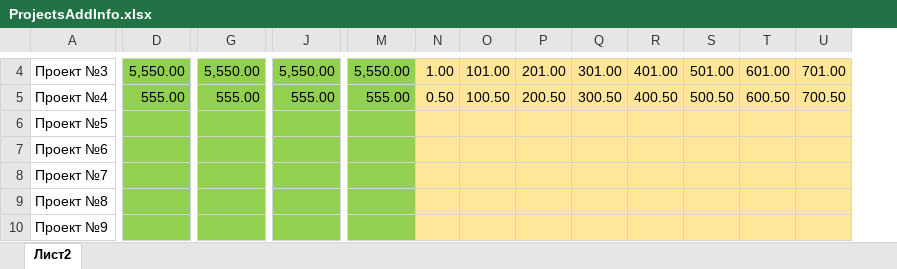
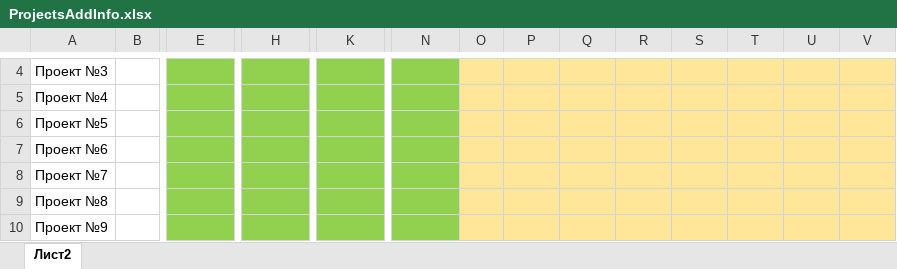
Before and after one commit to DIVIGL1/DES.LM.Reports, an Excel workbook: Parameters/ProjectsAddInfo.xlsx, sheet Лист2, drawn as a sheet; only a part is shown, gaps mark what is left out; values as stored, in another font and other column widths than the file's, no borders; addresses are those after the commit; the diff covers the shown part only; the diff names each change by its address in the sheet, - before the commit and + after, or states it on an @@ line.

```diff
--- a/Parameters/ProjectsAddInfo.xlsx (sheet Лист2)
+++ b/Parameters/ProjectsAddInfo.xlsx (sheet Лист2)
+column B, empty
-E4: 5,550.00
+E4: (empty)
-H4: 5,550.00
+H4: (empty)
-K4: 5,550.00
+K4: (empty)
-N4: 5,550.00
+N4: (empty)
-O4: 1.00
+O4: (empty)
-P4: 101.00
+P4: (empty)
-Q4: 201.00
+Q4: (empty)
-R4: 301.00
+R4: (empty)
-S4: 401.00
+S4: (empty)
-T4: 501.00
+T4: (empty)
-U4: 601.00
+U4: (empty)
-V4: 701.00
+V4: (empty)
-E5: 555.00
+E5: (empty)
-H5: 555.00
+H5: (empty)
-K5: 555.00
+K5: (empty)
-N5: 555.00
+N5: (empty)
-O5: 0.50
+O5: (empty)
-P5: 100.50
+P5: (empty)
-Q5: 200.50
+Q5: (empty)
-R5: 300.50
+R5: (empty)
-S5: 400.50
+S5: (empty)
-T5: 500.50
+T5: (empty)
-U5: 600.50
+U5: (empty)
-V5: 700.50
+V5: (empty)
```
Also changed, not shown: 30 added rows and 40 edited cells elsewhere in this sheet, Parameters/UCosts.xlsx.
